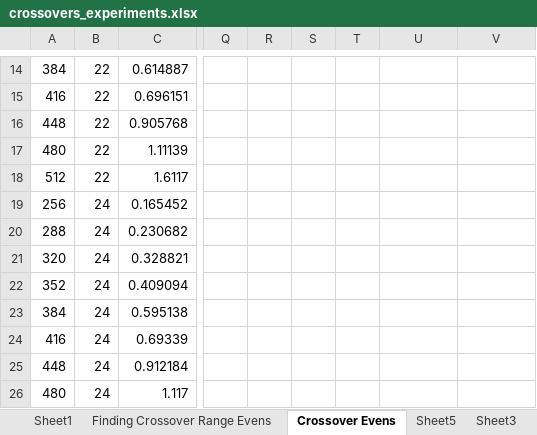
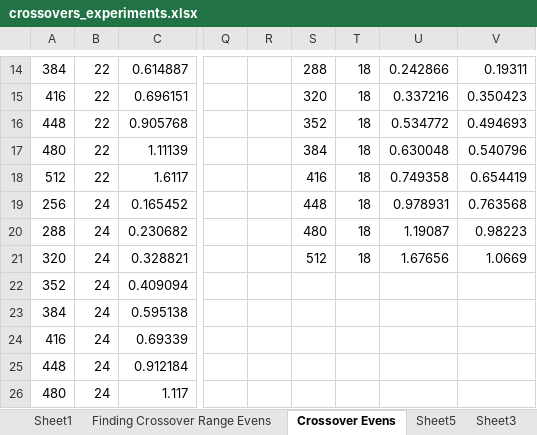
Before and after one commit to victor-qin/cs124-pa2-cw-vq, an Excel workbook: crossovers_experiments.xlsx, sheet Crossover Evens, drawn as a sheet; only a part is shown, gaps mark what is left out; values as stored, in another font and other column widths than the file's, no borders; charts and pictures not drawn; the diff covers the shown part only; the diff names each change by its address in the sheet, - before the commit and + after, or states it on an @@ line.

```diff
--- a/crossovers_experiments.xlsx (sheet Crossover Evens)
+++ b/crossovers_experiments.xlsx (sheet Crossover Evens)
-S14: (empty)
+S14: 288
-T14:T21: (empty)
+T14:T21: 18
-U14: (empty)
+U14: 0.242866
-V14: (empty)
+V14: 0.19311
-S15: (empty)
+S15: 320
-U15: (empty)
+U15: 0.337216
-V15: (empty)
+V15: 0.350423
-S16: (empty)
+S16: 352
-U16: (empty)
+U16: 0.534772
-V16: (empty)
+V16: 0.494693
-S17: (empty)
+S17: 384
-U17: (empty)
+U17: 0.630048
-V17: (empty)
+V17: 0.540796
-S18: (empty)
+S18: 416
-U18: (empty)
+U18: 0.749358
-V18: (empty)
+V18: 0.654419
-S19: (empty)
+S19: 448
-U19: (empty)
+U19: 0.978931
-V19: (empty)
+V19: 0.763568
-S20: (empty)
+S20: 480
-U20: (empty)
+U20: 1.19087
-V20: (empty)
+V20: 0.98223
-S21: (empty)
+S21: 512
-U21: (empty)
+U21: 1.67656
-V21: (empty)
+V21: 1.0669
```
Also changed, not shown: 40 edited cells elsewhere in this sheet, charts or pictures, 5 other files.
